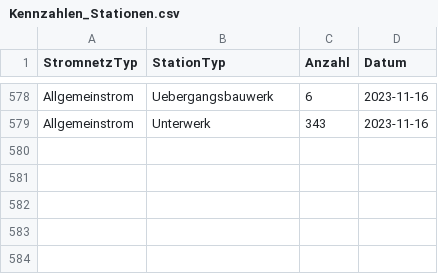
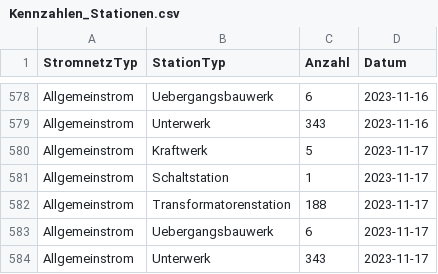
Before and after one commit to SFOE/KeyFiguresElectricalInstallations, a CSV file: data/Kennzahlen_Stationen.csv, drawn as a sheet; only a part is shown, gaps mark what is left out.

```diff
--- a/data/Kennzahlen_Stationen.csv
+++ b/data/Kennzahlen_Stationen.csv
@@ -579 +579,6 @@ Allgemeinstrom,Uebergangsbauwerk,6,2023-11-16
 Allgemeinstrom,Unterwerk,343,2023-11-16
+Allgemeinstrom,Kraftwerk,5,2023-11-17
+Allgemeinstrom,Schaltstation,1,2023-11-17
+Allgemeinstrom,Transformatorenstation,188,2023-11-17
+Allgemeinstrom,Uebergangsbauwerk,6,2023-11-17
+Allgemeinstrom,Unterwerk,343,2023-11-17
```
Also changed, not shown: data/Kennzahlen_Leitungen.csv, data/Kennzahlen_Masten.csv, 7 other files.
